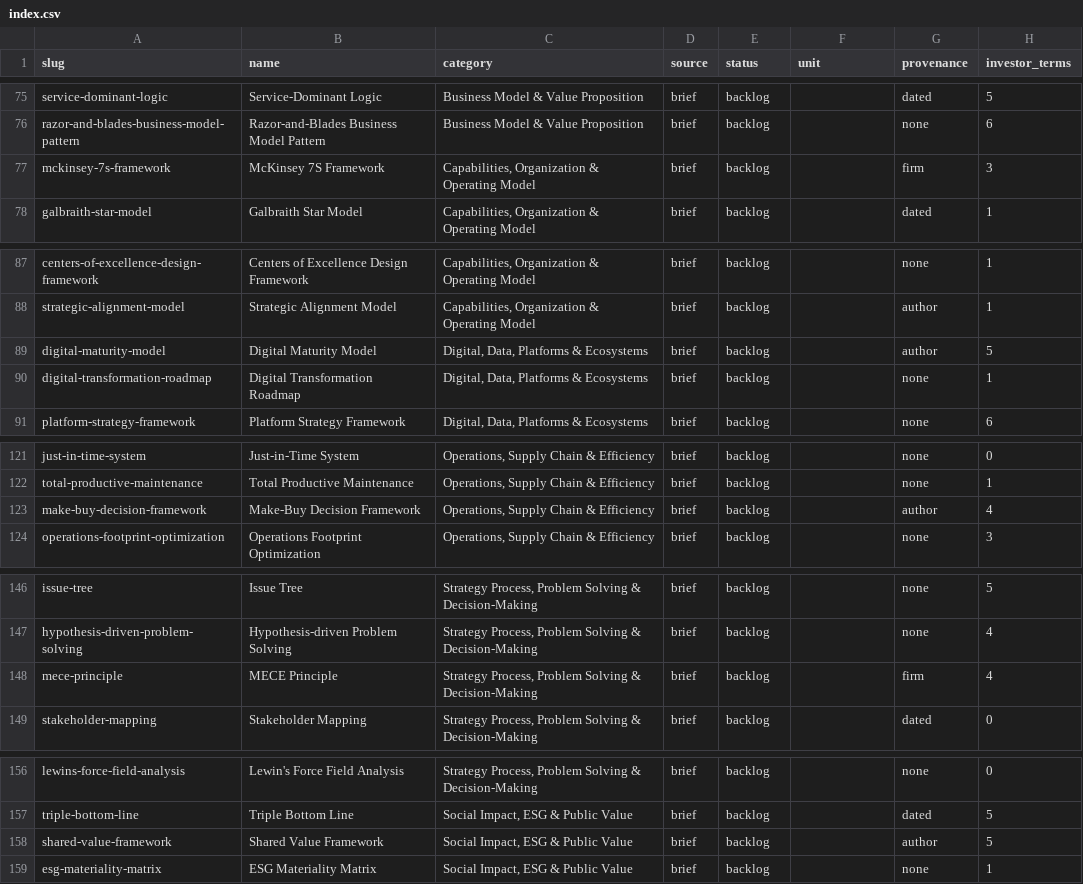
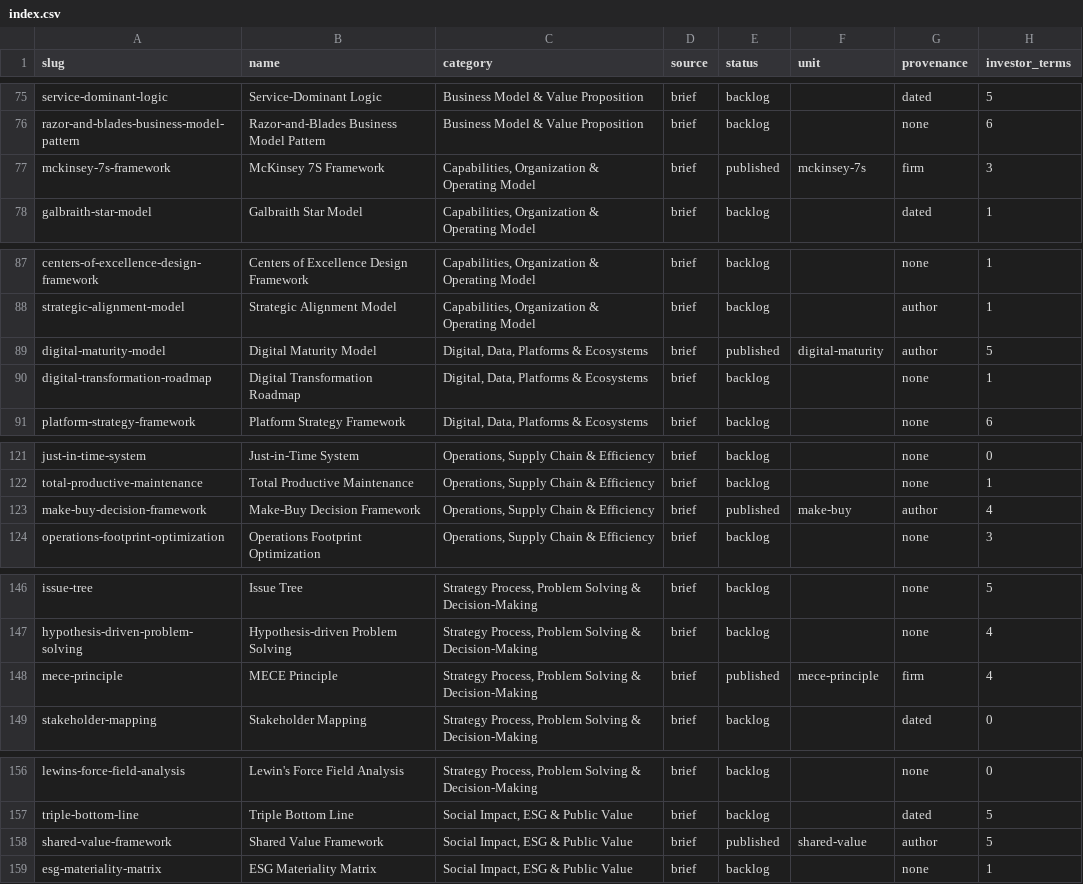
Before and after one commit to hopakhei/Content_Loop_Agent, a CSV file: frameworks/index.csv, drawn as a sheet; only a part is shown, gaps mark what is left out; the diff covers the shown part only.

```diff
--- a/frameworks/index.csv
+++ b/frameworks/index.csv
@@ -76,3 +76,3 @@ service-dominant-logic,Service-Dominant Logic,Business Model & Value Proposition
 razor-and-blades-business-model-pattern,Razor-and-Blades Business Model Pattern,Business Model & Value Proposition,brief,backlog,,none,6
-mckinsey-7s-framework,McKinsey 7S Framework,"Capabilities, Organization & Operating Model",brief,backlog,,firm,3
+mckinsey-7s-framework,McKinsey 7S Framework,"Capabilities, Organization & Operating Model",brief,published,mckinsey-7s,firm,3
 galbraith-star-model,Galbraith Star Model,"Capabilities, Organization & Operating Model",brief,backlog,,dated,1
@@ -88,3 +88,3 @@ centers-of-excellence-design-framework,Centers of Excellence Design Framework,"C
 strategic-alignment-model,Strategic Alignment Model,"Capabilities, Organization & Operating Model",brief,backlog,,author,1
-digital-maturity-model,Digital Maturity Model,"Digital, Data, Platforms & Ecosystems",brief,backlog,,author,5
+digital-maturity-model,Digital Maturity Model,"Digital, Data, Platforms & Ecosystems",brief,published,digital-maturity,author,5
 digital-transformation-roadmap,Digital Transformation Roadmap,"Digital, Data, Platforms & Ecosystems",brief,backlog,,none,1
@@ -122,3 +122,3 @@ just-in-time-system,Just-in-Time System,"Operations, Supply Chain & Efficiency",
 total-productive-maintenance,Total Productive Maintenance,"Operations, Supply Chain & Efficiency",brief,backlog,,none,1
-make-buy-decision-framework,Make-Buy Decision Framework,"Operations, Supply Chain & Efficiency",brief,backlog,,author,4
+make-buy-decision-framework,Make-Buy Decision Framework,"Operations, Supply Chain & Efficiency",brief,published,make-buy,author,4
 operations-footprint-optimization,Operations Footprint Optimization,"Operations, Supply Chain & Efficiency",brief,backlog,,none,3
@@ -147,3 +147,3 @@ issue-tree,Issue Tree,"Strategy Process, Problem Solving & Decision-Making",brie
 hypothesis-driven-problem-solving,Hypothesis-driven Problem Solving,"Strategy Process, Problem Solving & Decision-Making",brief,backlog,,none,4
-mece-principle,MECE Principle,"Strategy Process, Problem Solving & Decision-Making",brief,backlog,,firm,4
+mece-principle,MECE Principle,"Strategy Process, Problem Solving & Decision-Making",brief,published,mece-principle,firm,4
 stakeholder-mapping,Stakeholder Mapping,"Strategy Process, Problem Solving & Decision-Making",brief,backlog,,dated,0
@@ -157,3 +157,3 @@ lewins-force-field-analysis,Lewin's Force Field Analysis,"Strategy Process, Prob
 triple-bottom-line,Triple Bottom Line,"Social Impact, ESG & Public Value",brief,backlog,,dated,5
-shared-value-framework,Shared Value Framework,"Social Impact, ESG & Public Value",brief,backlog,,author,5
+shared-value-framework,Shared Value Framework,"Social Impact, ESG & Public Value",brief,published,shared-value,author,5
 esg-materiality-matrix,ESG Materiality Matrix,"Social Impact, ESG & Public Value",brief,backlog,,none,1
```
Also changed, not shown: 16 edited cells elsewhere in this file, 30 other files.
